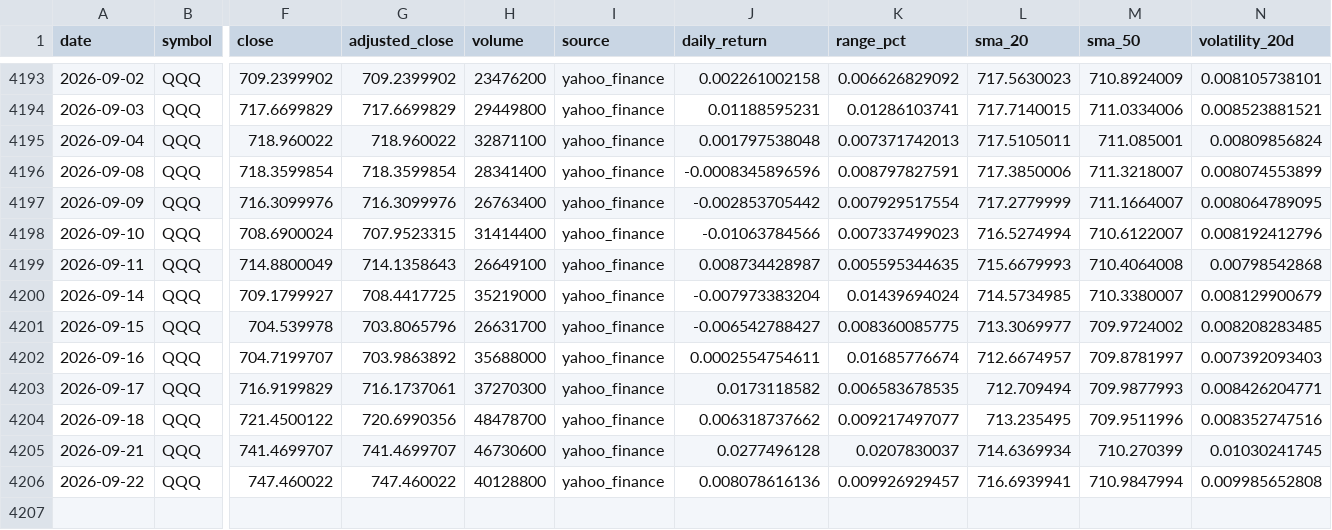
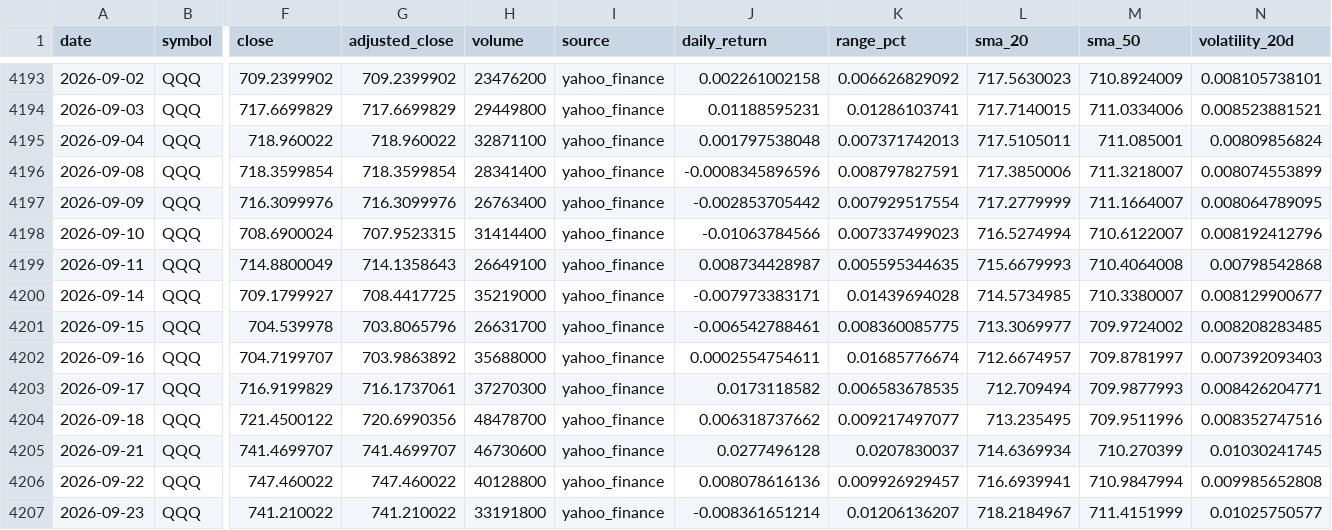
Before and after one commit to abi1010-git/predicting-stock-market-personal-project, a CSV file: data/QQQ.csv, drawn as a sheet; only a part is shown, gaps mark what is left out; rows hold the shown columns only; the diff names each change by its address in the sheet, - before the commit and + after, or states it on an @@ line.

```diff
--- a/data/QQQ.csv
+++ b/data/QQQ.csv
-J4200 (daily_return): -0.007973383204
+J4200 (daily_return): -0.007973383171
-K4200 (range_pct): 0.01439694024
+K4200 (range_pct): 0.01439694028
-N4200 (volatility_20d): 0.008129900679
+N4200 (volatility_20d): 0.008129900677
-J4201 (daily_return): -0.006542788427
+J4201 (daily_return): -0.006542788461
+row 4207: 2026-09-23 | QQQ | 741.210022 | 741.210022 | 33191800 | yahoo_finance | -0.008361651214 | 0.01206136207 | 718.2184967 | 711.4151999 | 0.01025750577
```
Also changed, not shown: data/AAPL.csv, data/IWM.csv, 3 other files.
